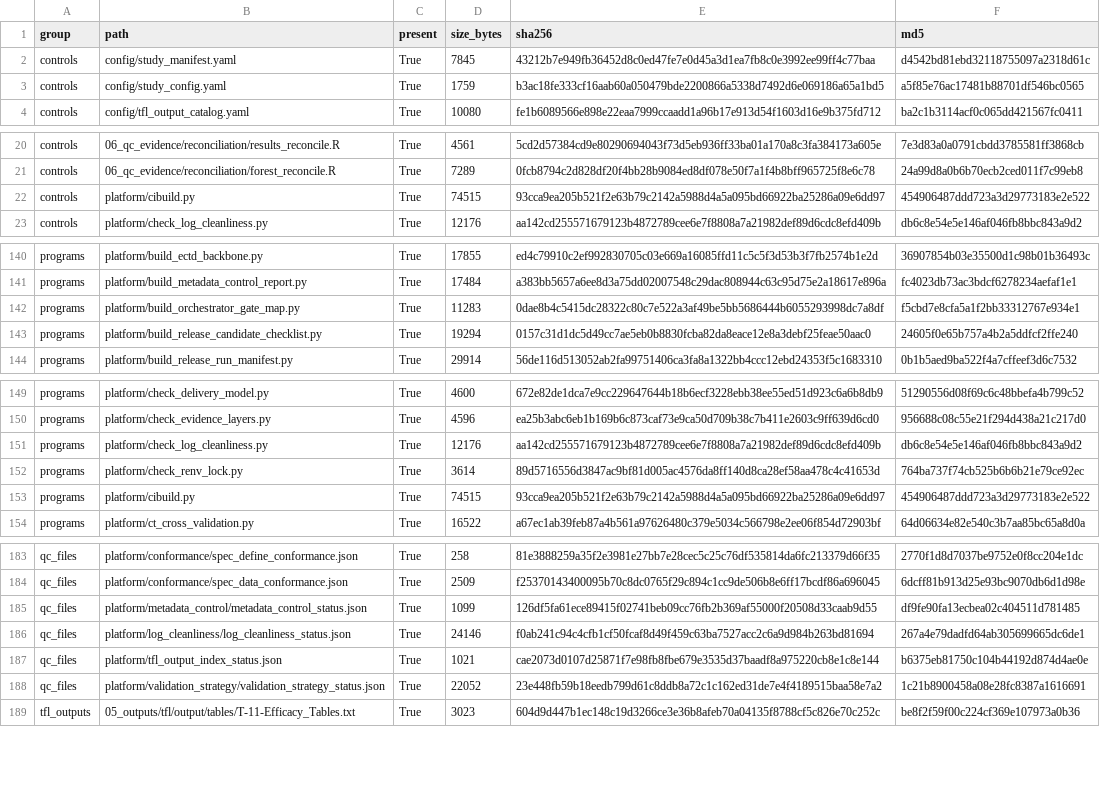
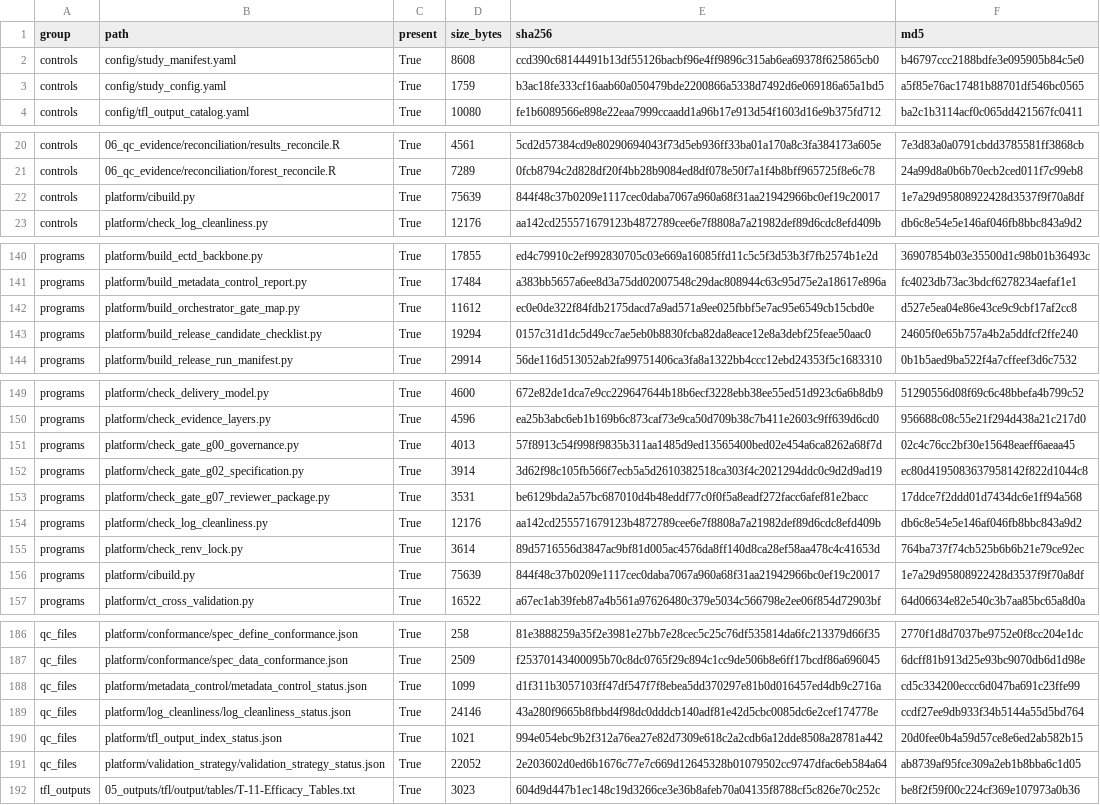
Before and after one commit to antonybevan/TROPIC_sanofi, a CSV file: platform/release_run_manifest/release_run_files.csv, drawn as a sheet; only a part is shown, gaps mark what is left out.

```diff
--- a/platform/release_run_manifest/release_run_files.csv
+++ b/platform/release_run_manifest/release_run_files.csv
@@ -1,3 +1,3 @@
 group,path,present,size_bytes,sha256,md5
-controls,config/study_manifest.yaml,True,7845,43212b7e949fb36452d8c0ed47fe7e0d45a3d1ea7fb8c0e3992ee99ff4c77baa,d4542bd81ebd32118755097a2318d61c
+controls,config/study_manifest.yaml,True,8608,ccd390c68144491b13df55126bacbf96e4ff9896c315ab6ea69378f625865cb0,b46797ccc2188bdfe3e095905b84c5e0
 controls,config/study_config.yaml,True,1759,b3ac18fe333cf16aab60a050479bde2200866a5338d7492d6e069186a65a1bd5,a5f85e76ac17481b88701df546bc0565
@@ -21,3 +21,3 @@ controls,06_qc_evidence/reconciliation/results_reconcile.R,True,4561,5cd2d57384c
 controls,06_qc_evidence/reconciliation/forest_reconcile.R,True,7289,0fcb8794c2d828df20f4bb28b9084ed8df078e50f7a1f4b8bff965725f8e6c78,24a99d8a0b6b70ecb2ced011f7c99eb8
-controls,platform/cibuild.py,True,74515,93cca9ea205b521f2e63b79c2142a5988d4a5a095bd66922ba25286a09e6dd97,454906487ddd723a3d29773183e2e522
+controls,platform/cibuild.py,True,75639,844f48c37b0209e1117cec0daba7067a960a68f31aa21942966bc0ef19c20017,1e7a29d95808922428d3537f9f70a8df
 controls,platform/check_log_cleanliness.py,True,12176,aa142cd255571679123b4872789cee6e7f8808a7a21982def89d6cdc8efd409b,db6c8e54e5e146af046fb8bbc843a9d2
@@ -141,3 +141,3 @@ programs,platform/build_ectd_backbone.py,True,17855,ed4c79910c2ef992830705c03e66
 programs,platform/build_metadata_control_report.py,True,17484,a383bb5657a6ee8d3a75dd02007548c29dac808944c63c95d75e2a18617e896a,fc4023db73ac3bdcf6278234aefaf1e1
-programs,platform/build_orchestrator_gate_map.py,True,11283,0dae8b4c5415dc28322c80c7e522a3af49be5bb5686444b6055293998dc7a8df,f5cbd7e8cfa5a1f2bb33312767e934e1
+programs,platform/build_orchestrator_gate_map.py,True,11612,ec0e0de322f84fdb2175dacd7a9ad571a9ee025fbbf5e7ac95e6549cb15cbd0e,d527e5ea04e86e43ce9c9cbf17af2cc8
 programs,platform/build_release_candidate_checklist.py,True,19294,0157c31d1dc5d49cc7ae5eb0b8830fcba82da8eace12e8a3debf25feae50aac0,24605f0e65b757a4b2a5ddfcf2ffe240
@@ -150,5 +150,8 @@ programs,platform/check_delivery_model.py,True,4600,672e82de1dca7e9cc229647644b1
 programs,platform/check_evidence_layers.py,True,4596,ea25b3abc6eb1b169b6c873caf73e9ca50d709b38c7b411e2603c9ff639d6cd0,956688c08c55e21f294d438a21c217d0
+programs,platform/check_gate_g00_governance.py,True,4013,57f8913c54f998f9835b311aa1485d9ed13565400bed02e454a6ca8262a68f7d,02c4c76cc2bf30e15648eaeff6aeaa45
+programs,platform/check_gate_g02_specification.py,True,3914,3d62f98c105fb566f7ecb5a5d2610382518ca303f4c2021294ddc0c9d2d9ad19,ec80d4195083637958142f822d1044c8
+programs,platform/check_gate_g07_reviewer_package.py,True,3531,be6129bda2a57bc687010d4b48eddf77c0f0f5a8eadf272facc6afef81e2bacc,17ddce7f2ddd01d7434dc6e1ff94a568
 programs,platform/check_log_cleanliness.py,True,12176,aa142cd255571679123b4872789cee6e7f8808a7a21982def89d6cdc8efd409b,db6c8e54e5e146af046fb8bbc843a9d2
 programs,platform/check_renv_lock.py,True,3614,89d5716556d3847ac9bf81d005ac4576da8ff140d8ca28ef58aa478c4c41653d,764ba737f74cb525b6b6b21e79ce92ec
-programs,platform/cibuild.py,True,74515,93cca9ea205b521f2e63b79c2142a5988d4a5a095bd66922ba25286a09e6dd97,454906487ddd723a3d29773183e2e522
+programs,platform/cibuild.py,True,75639,844f48c37b0209e1117cec0daba7067a960a68f31aa21942966bc0ef19c20017,1e7a29d95808922428d3537f9f70a8df
 programs,platform/ct_cross_validation.py,True,16522,a67ec1ab39feb87a4b561a97626480c379e5034c566798e2ee06f854d72903bf,64d06634e82e540c3b7aa85bc65a8d0a
@@ -184,6 +187,6 @@ qc_files,platform/conformance/spec_define_conformance.json,True,258,81e3888259a3
 qc_files,platform/conformance/spec_data_conformance.json,True,2509,f25370143400095b70c8dc0765f29c894c1cc9de506b8e6ff17bcdf86a696045,6dcff81b913d25e93bc9070db6d1d98e
-qc_files,platform/metadata_control/metadata_control_status.json,True,1099,126df5fa61ece89415f02741beb09cc76fb2b369af55000f20508d33caab9d55,df9fe90fa13ecbea02c404511d781485
-qc_files,platform/log_cleanliness/log_cleanliness_status.json,True,24146,f0ab241c94c4cfb1cf50fcaf8d49f459c63ba7527acc2c6a9d984b263bd81694,267a4e79dadfd64ab305699665dc6de1
-qc_files,platform/tfl_output_index_status.json,True,1021,cae2073d0107d25871f7e98fb8fbe679e3535d37baadf8a975220cb8e1c8e144,b6375eb81750c104b44192d874d4ae0e
-qc_files,platform/validation_strategy/validation_strategy_status.json,True,22052,23e448fb59b18eedb799d61c8ddb8a72c1c162ed31de7e4f4189515baa58e7a2,1c21b8900458a08e28fc8387a1616691
+qc_files,platform/metadata_control/metadata_control_status.json,True,1099,d1f311b3057103ff47df547f7f8ebea5dd370297e81b0d016457ed4db9c2716a,cd5c334200eccc6d047ba691c23ffe99
+qc_files,platform/log_cleanliness/log_cleanliness_status.json,True,24146,43a280f9665b8fbbd4f98dc0dddcb140adf81e42d5cbc0085dc6e2cef174778e,ccdf27ee9db933f34b5144a55d5bd764
+qc_files,platform/tfl_output_index_status.json,True,1021,994e054ebc9b2f312a76ea27e82d7309e618c2a2cdb6a12dde8508a28781a442,20d0fee0b4a59d57ce8e6ed2ab582b15
+qc_files,platform/validation_strategy/validation_strategy_status.json,True,22052,2e203602d0ed6b1676c77e7c669d12645328b01079502cc9747dfac6eb584a64,ab8739af95fce309a2eb1b8bba6c1d05
 tfl_outputs,05_outputs/tfl/output/tables/T-11-Efficacy_Tables.txt,True,3023,604d9d447b1ec148c19d3266ce3e36b8afeb70a04135f8788cf5c826e70c252c,be8f2f59f00c224cf369e107973a0b36
```
Also changed, not shown: platform/orchestrator_gate_map/orchestrator_gate_map.csv, platform/release_candidate/release_candidate_checklist.csv, 29 other files.
